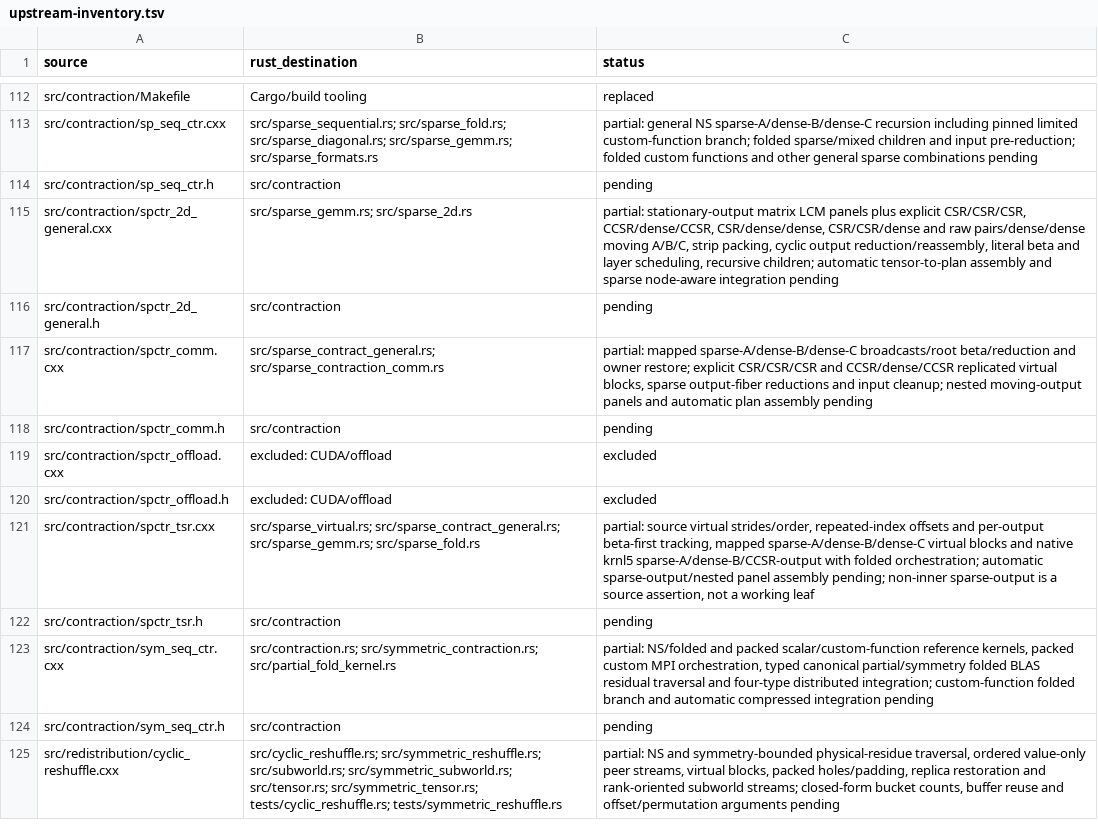
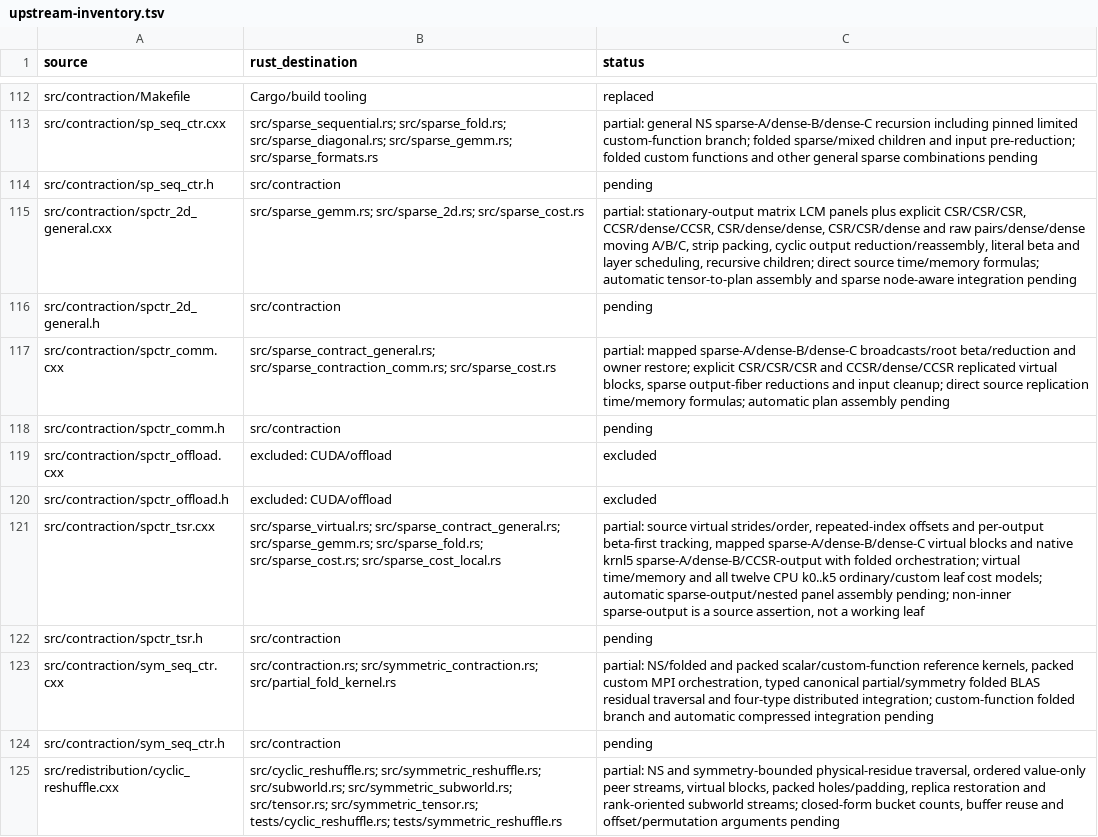
Before and after one commit to rustnumgum/ctf-rs, a TSV file: docs/upstream-inventory.tsv, drawn as a sheet; only a part is shown, gaps mark what is left out.

Commit message:
Port sparse CPU leaf and communication cost models

```diff
--- a/docs/upstream-inventory.tsv
+++ b/docs/upstream-inventory.tsv
@@ -114,5 +114,5 @@ src/contraction/sp_seq_ctr.cxx	src/sparse_sequential.rs; src/sparse_fold.rs; src
 src/contraction/sp_seq_ctr.h	src/contraction	pending
-src/contraction/spctr_2d_general.cxx	src/sparse_gemm.rs; src/sparse_2d.rs	partial: stationary-output matrix LCM panels plus explicit CSR/CSR/CSR, CCSR/dense/CCSR, CSR/dense/dense, CSR/CSR/dense and raw pairs/dense/dense moving A/B/C, strip packing, cyclic output reduction/reassembly, literal beta and layer scheduling, recursive children; automatic tensor-to-plan assembly and sparse node-aware integration pending
+src/contraction/spctr_2d_general.cxx	src/sparse_gemm.rs; src/sparse_2d.rs; src/sparse_cost.rs	partial: stationary-output matrix LCM panels plus explicit CSR/CSR/CSR, CCSR/dense/CCSR, CSR/dense/dense, CSR/CSR/dense and raw pairs/dense/dense moving A/B/C, strip packing, cyclic output reduction/reassembly, literal beta and layer scheduling, recursive children; direct source time/memory formulas; automatic tensor-to-plan assembly and sparse node-aware integration pending
 src/contraction/spctr_2d_general.h	src/contraction	pending
-src/contraction/spctr_comm.cxx	src/sparse_contract_general.rs; src/sparse_contraction_comm.rs	partial: mapped sparse-A/dense-B/dense-C broadcasts/root beta/reduction and owner restore; explicit CSR/CSR/CSR and CCSR/dense/CCSR replicated virtual blocks, sparse output-fiber reductions and input cleanup; nested moving-output panels and automatic plan assembly pending
+src/contraction/spctr_comm.cxx	src/sparse_contract_general.rs; src/sparse_contraction_comm.rs; src/sparse_cost.rs	partial: mapped sparse-A/dense-B/dense-C broadcasts/root beta/reduction and owner restore; explicit CSR/CSR/CSR and CCSR/dense/CCSR replicated virtual blocks, sparse output-fiber reductions and input cleanup; direct source replication time/memory formulas; automatic plan assembly pending
 src/contraction/spctr_comm.h	src/contraction	pending
@@ -120,3 +120,3 @@ src/contraction/spctr_offload.cxx	excluded: CUDA/offload	excluded
 src/contraction/spctr_offload.h	excluded: CUDA/offload	excluded
-src/contraction/spctr_tsr.cxx	src/sparse_virtual.rs; src/sparse_contract_general.rs; src/sparse_gemm.rs; src/sparse_fold.rs	partial: source virtual strides/order, repeated-index offsets and per-output beta-first tracking, mapped sparse-A/dense-B/dense-C virtual blocks and native krnl5 sparse-A/dense-B/CCSR-output with folded orchestration; automatic sparse-output/nested panel assembly pending; non-inner sparse-output is a source assertion, not a working leaf
+src/contraction/spctr_tsr.cxx	src/sparse_virtual.rs; src/sparse_contract_general.rs; src/sparse_gemm.rs; src/sparse_fold.rs; src/sparse_cost.rs; src/sparse_cost_local.rs	partial: source virtual strides/order, repeated-index offsets and per-output beta-first tracking, mapped sparse-A/dense-B/dense-C virtual blocks and native krnl5 sparse-A/dense-B/CCSR-output with folded orchestration; virtual time/memory and all twelve CPU k0..k5 ordinary/custom leaf cost models; automatic sparse-output/nested panel assembly pending; non-inner sparse-output is a source assertion, not a working leaf
 src/contraction/spctr_tsr.h	src/contraction	pending
```
Also changed, not shown: 9 other files.
